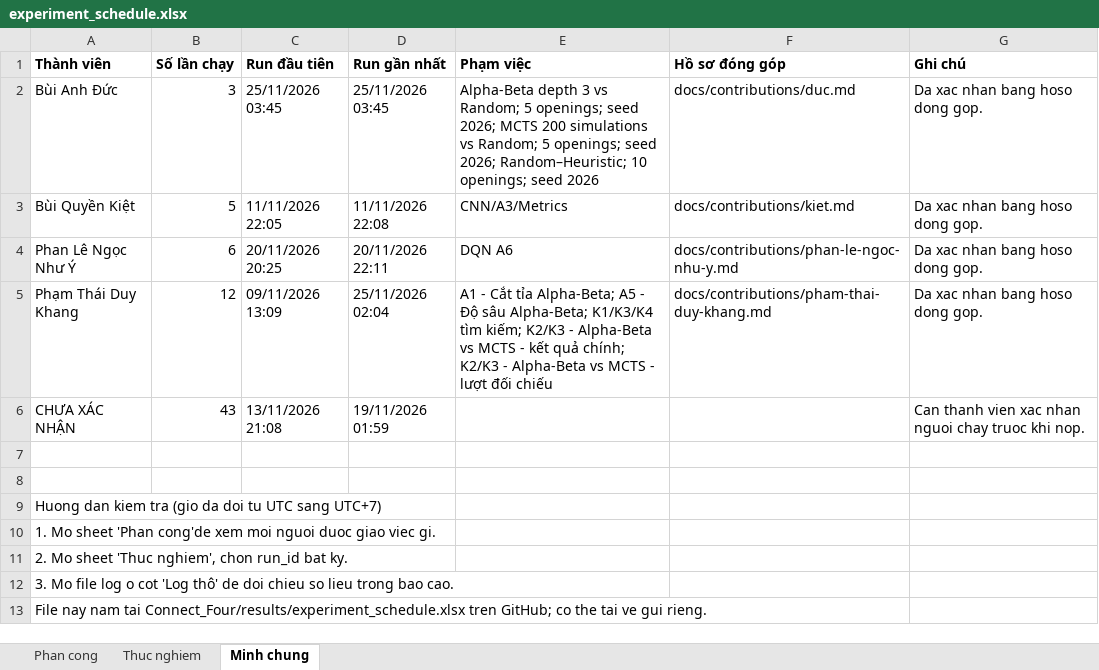
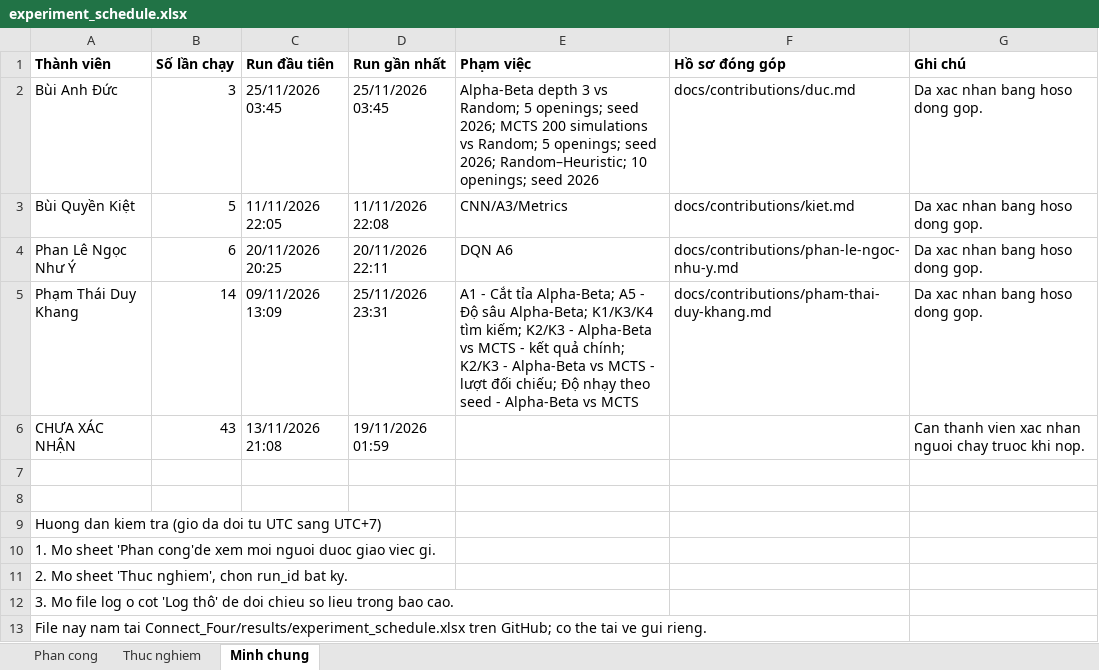
Before and after one commit to dKhangg-kk/Advanced_Artifical_Intelligence, an Excel workbook: Connect_Four/results/experiment_schedule.xlsx, sheet Minh chung, drawn as a sheet; values as stored, in another font and other column widths than the file's, no borders; the diff names each change by its address in the sheet, - before the commit and + after, or states it on an @@ line.

Commit message:
Tuan05/DuAn/Cap nhat Excel minh chung RQ1

```diff
--- a/Connect_Four/results/experiment_schedule.xlsx (sheet Minh chung)
+++ b/Connect_Four/results/experiment_schedule.xlsx (sheet Minh chung)
-B5 (Số lần chạy): 12
+B5 (Số lần chạy): 14
-D5 (Run gần nhất): 25/11/2026 02:04
+D5 (Run gần nhất): 25/11/2026 23:31
-E5 (Phạm việc): …lượt đối chiếu
+E5 (Phạm việc): …lượt đối chiếu; Độ nhạy theo seed - Alpha-Beta vs MCTS
```
Also changed, not shown: sheet Thuc nghiem.
